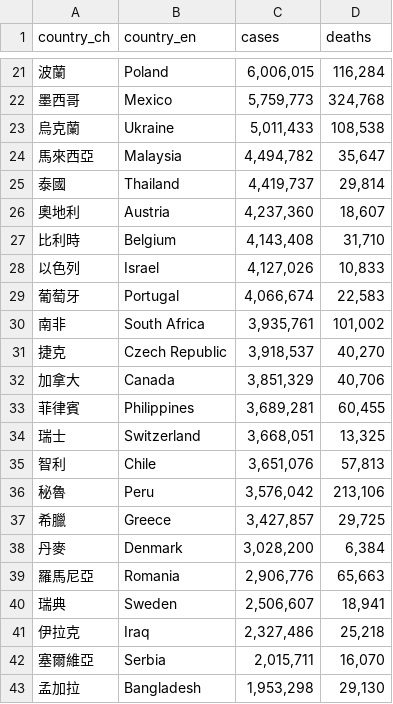
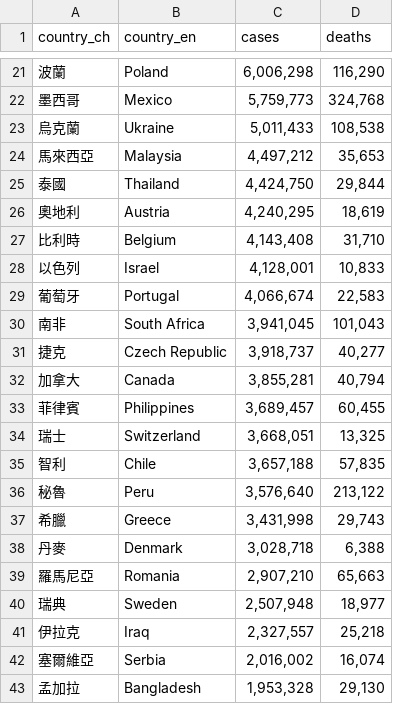
Before and after one commit to peter279k/cdc-data-mirror, a CSV file: covid19_global_cases_and_deaths.csv, drawn as a sheet; only a part is shown, gaps mark what is left out; the diff covers the shown part only.

```diff
--- a/covid19_global_cases_and_deaths.csv
+++ b/covid19_global_cases_and_deaths.csv
@@ -21,23 +21,23 @@ country_ch,country_en,cases,deaths
-波蘭,Poland,"6,006,015","116,284"
+波蘭,Poland,"6,006,298","116,290"
 墨西哥,Mexico,"5,759,773","324,768"
 烏克蘭,Ukraine,"5,011,433","108,538"
-馬來西亞,Malaysia,"4,494,782","35,647"
-泰國,Thailand,"4,419,737","29,814"
-奧地利,Austria,"4,237,360","18,607"
+馬來西亞,Malaysia,"4,497,212","35,653"
+泰國,Thailand,"4,424,750","29,844"
+奧地利,Austria,"4,240,295","18,619"
 比利時,Belgium,"4,143,408","31,710"
-以色列,Israel,"4,127,026","10,833"
+以色列,Israel,"4,128,001","10,833"
 葡萄牙,Portugal,"4,066,674","22,583"
-南非,South Africa,"3,935,761","101,002"
-捷克,Czech Republic,"3,918,537","40,270"
-加拿大,Canada,"3,851,329","40,706"
-菲律賓,Philippines,"3,689,281","60,455"
+南非,South Africa,"3,941,045","101,043"
+捷克,Czech Republic,"3,918,737","40,277"
+加拿大,Canada,"3,855,281","40,794"
+菲律賓,Philippines,"3,689,457","60,455"
 瑞士,Switzerland,"3,668,051","13,325"
-智利,Chile,"3,651,076","57,813"
-秘魯,Peru,"3,576,042","213,106"
-希臘,Greece,"3,427,857","29,725"
-丹麥,Denmark,"3,028,200","6,384"
-羅馬尼亞,Romania,"2,906,776","65,663"
-瑞典,Sweden,"2,506,607","18,941"
-伊拉克,Iraq,"2,327,486","25,218"
-塞爾維亞,Serbia,"2,015,711","16,070"
-孟加拉,Bangladesh,"1,953,298","29,130"
+智利,Chile,"3,657,188","57,835"
+秘魯,Peru,"3,576,640","213,122"
+希臘,Greece,"3,431,998","29,743"
+丹麥,Denmark,"3,028,718","6,388"
+羅馬尼亞,Romania,"2,907,210","65,663"
+瑞典,Sweden,"2,507,948","18,977"
+伊拉克,Iraq,"2,327,557","25,218"
+塞爾維亞,Serbia,"2,016,002","16,074"
+孟加拉,Bangladesh,"1,953,328","29,130"
```
Also changed, not shown: 2 added rows, 2 removed rows and 129 edited cells elsewhere in this file, 3 other files.
